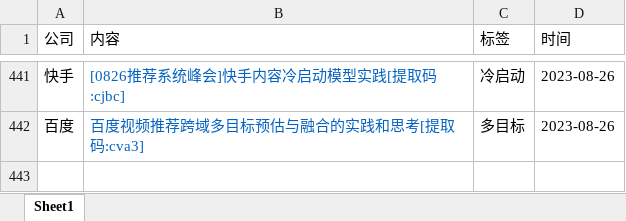
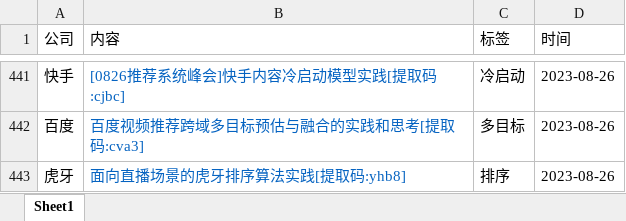
Before and after one commit to Doragd/Algorithm-Practice-in-Industry, an Excel workbook: source.xlsx, sheet Sheet1, drawn as a sheet; only a part is shown, gaps mark what is left out; values as stored, in another font and other column widths than the file's, no borders; the diff names each change by its address in the sheet, - before the commit and + after, or states it on an @@ line.

```diff
--- a/source.xlsx (sheet Sheet1)
+++ b/source.xlsx (sheet Sheet1)
+row 443: 虎牙 | 面向直播场景的虎牙排序算法实践[提取码:yhb8] | 排序 | 2023-08-26
```
Also changed, not shown: 1 other file.
